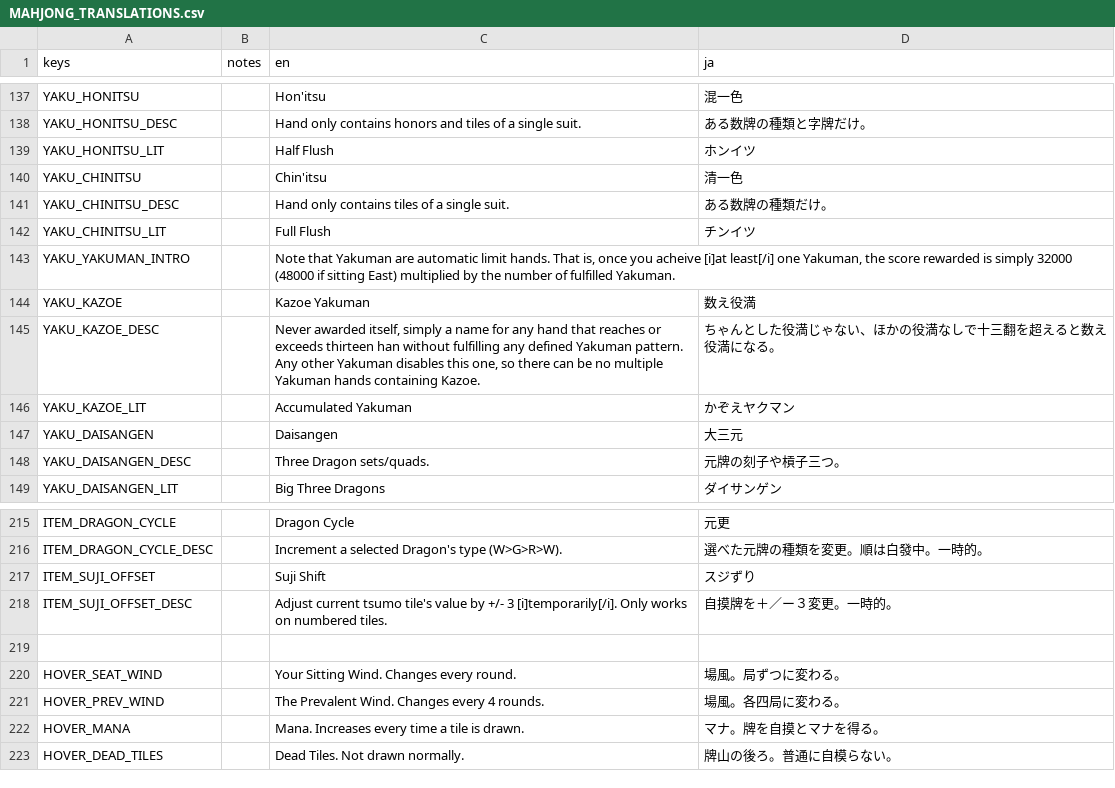
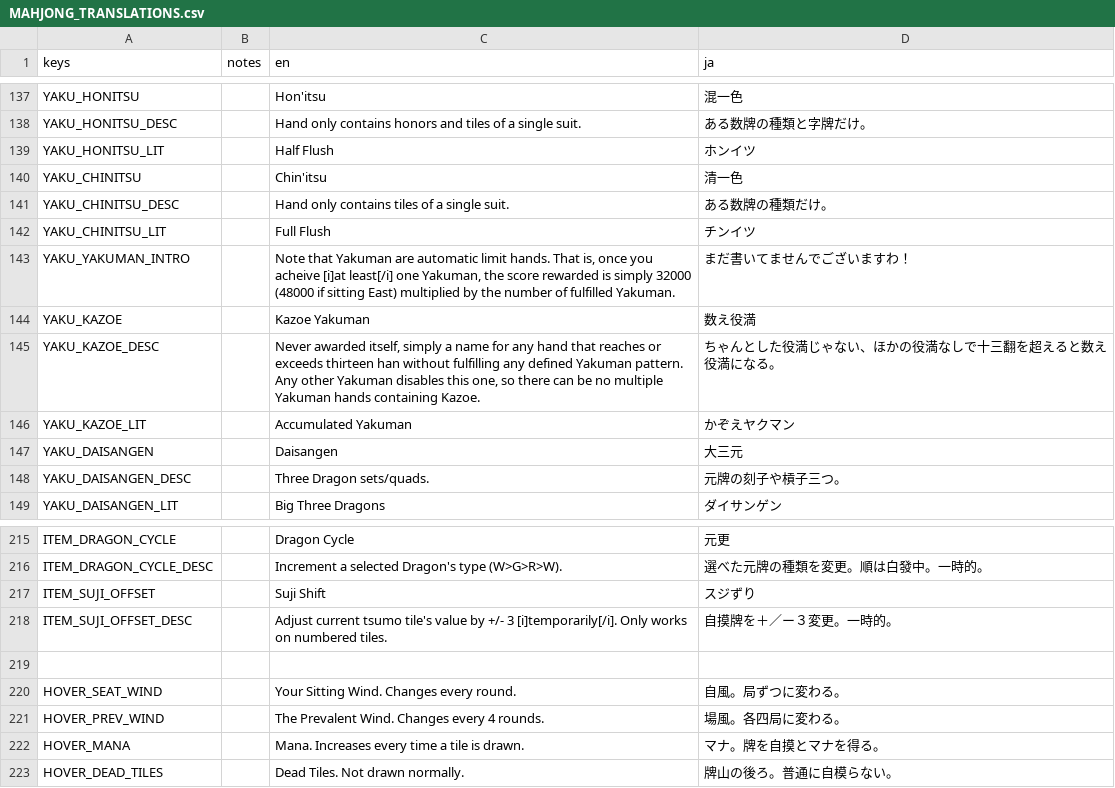
Before and after one commit to nanahyakuman/ultimahjong, a CSV file: text/MAHJONG_TRANSLATIONS.csv, drawn as a sheet; only a part is shown, gaps mark what is left out; the diff covers the shown part only.

```diff
--- a/text/MAHJONG_TRANSLATIONS.csv
+++ b/text/MAHJONG_TRANSLATIONS.csv
@@ -166,3 +166,3 @@ YAKU_CHINITSU_DESC,,Hand only contains tiles of a single suit.,ある数牌の
 YAKU_CHINITSU_LIT,,Full Flush,チンイツ
-YAKU_YAKUMAN_INTRO,,"Note that Yakuman are automatic limit hands. That is, once you acheive [i]at least[/i] one Yakuman, the score rewarded is simply 32000 (48000 if sitting East) multiplied by the number of fulfilled Yakuman.",
+YAKU_YAKUMAN_INTRO,,"Note that Yakuman are automatic limit hands. That is, once you acheive [i]at least[/i] one Yakuman, the score rewarded is simply 32000 (48000 if sitting East) multiplied by the number of fulfilled Yakuman.",まだ書いてませんでございますわ！
 YAKU_KAZOE,,Kazoe Yakuman,数え役満
@@ -243,3 +243,3 @@ ITEM_SUJI_OFFSET_DESC,,Adjust current tsumo tile's value by +/- 3 [i]temporarily
 ,,,
-HOVER_SEAT_WIND,,Your Sitting Wind. Changes every round.,場風。局ずつに変わる。
+HOVER_SEAT_WIND,,Your Sitting Wind. Changes every round.,自風。局ずつに変わる。
 HOVER_PREV_WIND,,The Prevalent Wind. Changes every 4 rounds.,場風。各四局に変わる。
```
Also changed, not shown: 5 added rows and 12 edited cells elsewhere in this file, 33 other files.
